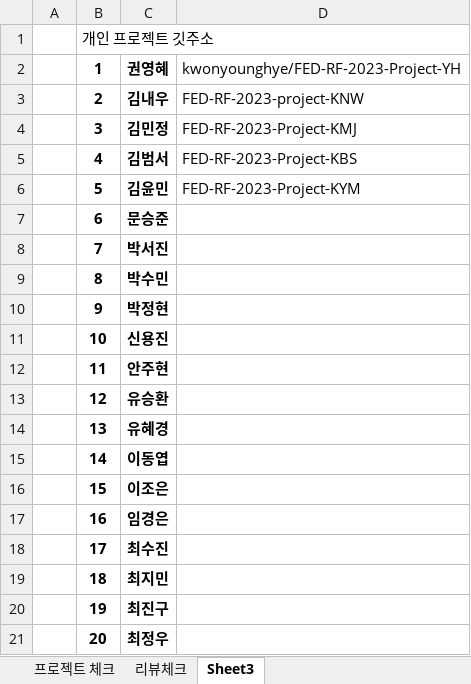
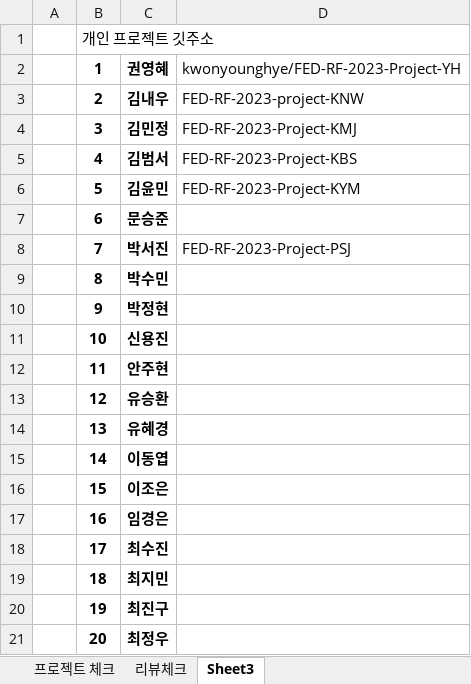
Before and after one commit to tombap8/FED-RF-2023-TOM, an Excel workbook: 999.학생자료/FED_RF_2023_관리.xlsx, sheet Sheet3, drawn as a sheet; values as stored, in another font and other column widths than the file's, no borders; the diff names each change by its address in the sheet, - before the commit and + after, or states it on an @@ line.

```diff
--- a/999.학생자료/FED_RF_2023_관리.xlsx (sheet Sheet3)
+++ b/999.학생자료/FED_RF_2023_관리.xlsx (sheet Sheet3)
-D8: (empty)
+D8: FED-RF-2023-Project-PSJ
```
Also changed, not shown: sheet 리뷰체크, 1 other file.
